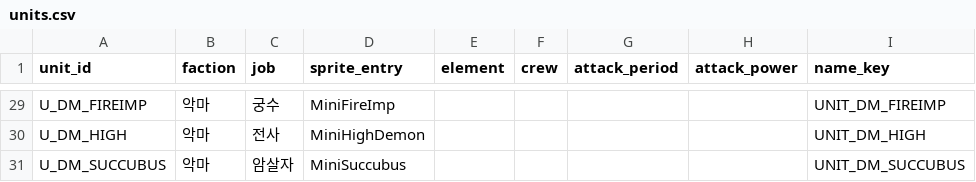
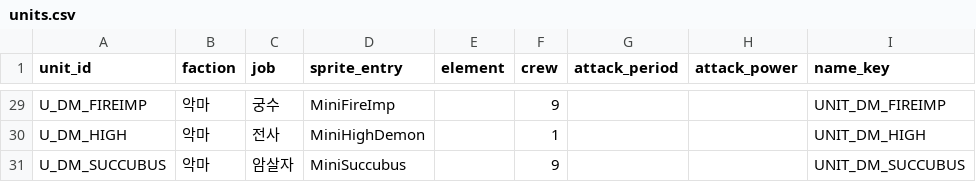
Before and after one commit to dldudcks91/TheSevenBullet, a CSV file: src/data/units.csv, drawn as a sheet; only a part is shown, gaps mark what is left out; the diff covers the shown part only; the diff names each change by its address in the sheet, - before the commit and + after, or states it on an @@ line.

```diff
--- a/src/data/units.csv
+++ b/src/data/units.csv
-F29 (crew): (empty)
+F29 (crew): 9
-F30 (crew): (empty)
+F30 (crew): 1
-F31 (crew): (empty)
+F31 (crew): 9
```
Also changed, not shown: 27 edited cells elsewhere in this file, 1 other file.
